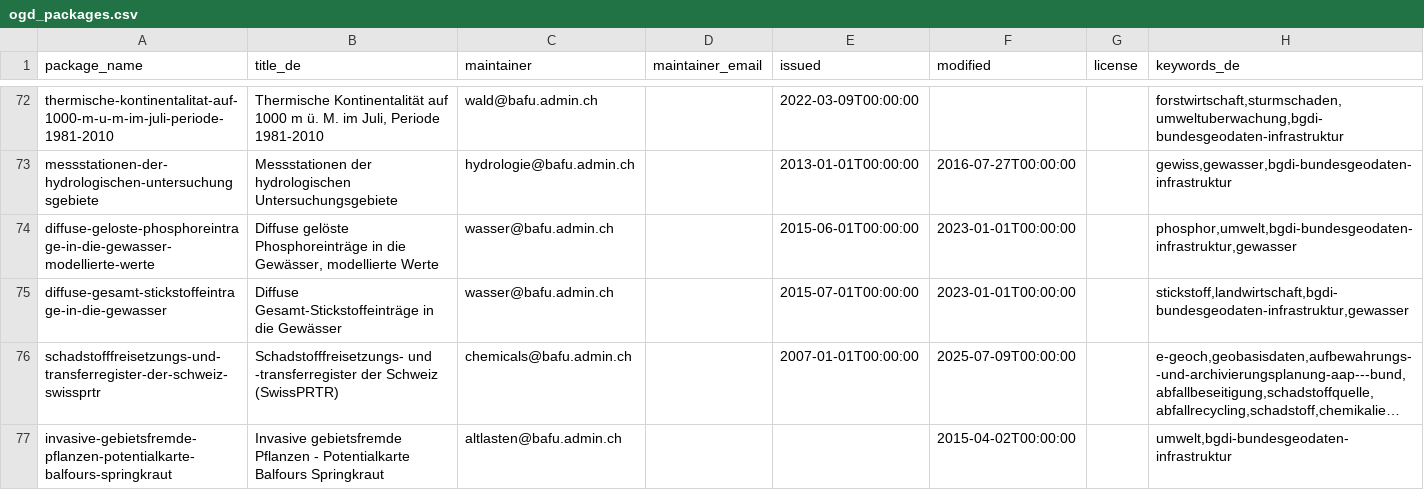
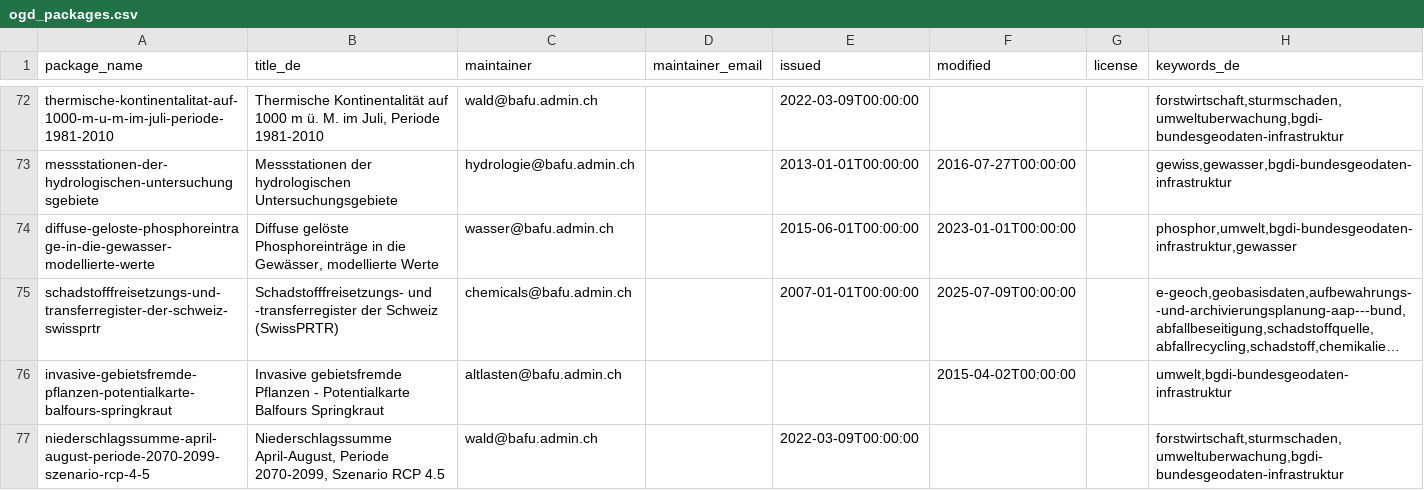
Before and after one commit to nrohrbach/OpenDataMonitoringBafu, a CSV file: ogd_packages.csv, drawn as a sheet; only a part is shown, gaps mark what is left out; the shorter side is filled out with more unchanged rows; long unchanged cells end in …; the diff names each change by its address in the sheet, - before the commit and + after, or states it on an @@ line.

```diff
--- a/ogd_packages.csv
+++ b/ogd_packages.csv
-row 75: diffuse-gesamt-stickstoffeintrage-in-die-gewasser | Diffuse Gesamt-Stickstoffeinträge in die Gewässer | wasser@bafu.admin.ch |  | 2015-07-01T00:00:00 | 2023-01-01T00:00:00 |  | stickstoff,landwirtschaft,bgdi-bundesgeodaten-infrastruktur,gewasser
```
Also changed, not shown: ogd_resources.csv.
